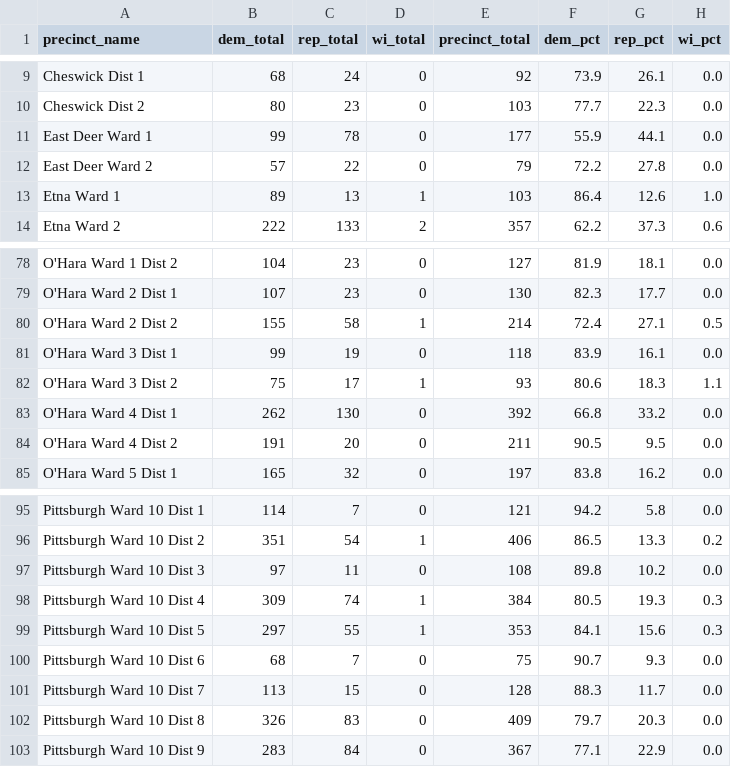
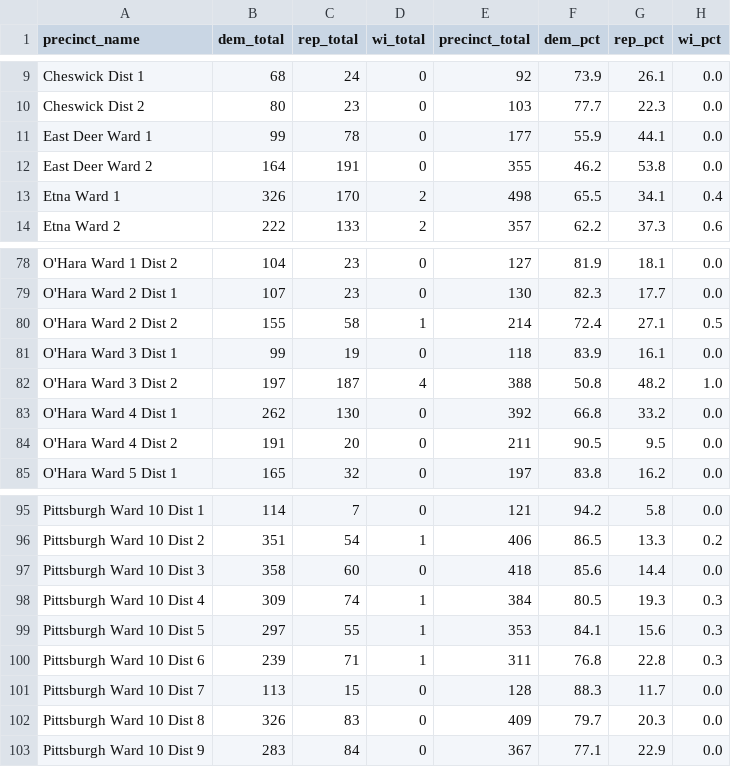
Before and after one commit to maclover7/elections2022, a CSV file: output/results-race-sd-38.csv, drawn as a sheet; only a part is shown, gaps mark what is left out; the diff covers the shown part only.

Commit message:
AUTO: Latest race results

```diff
--- a/output/results-race-sd-38.csv
+++ b/output/results-race-sd-38.csv
@@ -11,4 +11,4 @@ Cheswick Dist 2,80,23,0,103,77.7,22.3,0.0
 East Deer Ward 1,99,78,0,177,55.9,44.1,0.0
-East Deer Ward 2,57,22,0,79,72.2,27.8,0.0
-Etna Ward 1,89,13,1,103,86.4,12.6,1.0
+East Deer Ward 2,164,191,0,355,46.2,53.8,0.0
+Etna Ward 1,326,170,2,498,65.5,34.1,0.4
 Etna Ward 2,222,133,2,357,62.2,37.3,0.6
@@ -81,3 +81,3 @@ O'Hara Ward 2 Dist 2,155,58,1,214,72.4,27.1,0.5
 O'Hara Ward 3 Dist 1,99,19,0,118,83.9,16.1,0.0
-O'Hara Ward 3 Dist 2,75,17,1,93,80.6,18.3,1.1
+O'Hara Ward 3 Dist 2,197,187,4,388,50.8,48.2,1.0
 O'Hara Ward 4 Dist 1,262,130,0,392,66.8,33.2,0.0
@@ -96,6 +96,6 @@ Pittsburgh Ward 10 Dist 1,114,7,0,121,94.2,5.8,0.0
 Pittsburgh Ward 10 Dist 2,351,54,1,406,86.5,13.3,0.2
-Pittsburgh Ward 10 Dist 3,97,11,0,108,89.8,10.2,0.0
+Pittsburgh Ward 10 Dist 3,358,60,0,418,85.6,14.4,0.0
 Pittsburgh Ward 10 Dist 4,309,74,1,384,80.5,19.3,0.3
 Pittsburgh Ward 10 Dist 5,297,55,1,353,84.1,15.6,0.3
-Pittsburgh Ward 10 Dist 6,68,7,0,75,90.7,9.3,0.0
+Pittsburgh Ward 10 Dist 6,239,71,1,311,76.8,22.8,0.3
 Pittsburgh Ward 10 Dist 7,113,15,0,128,88.3,11.7,0.0
```
Also changed, not shown: 73 edited cells elsewhere in this file, output/results-race-hd-30.csv, output/results-race-hd-33.csv.
